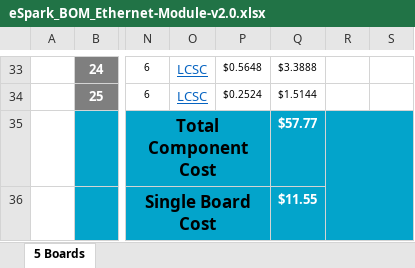
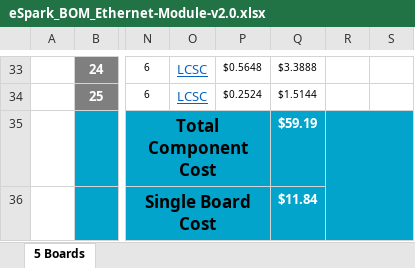
Before and after one commit to eSpark-Backup/chrisbyrd-esp32iotproduct, an Excel workbook: Design Files/Ethernet-Module-v2.0/BOM/eSpark_BOM_Ethernet-Module-v2.0.xlsx, sheet 5 Boards, drawn as a sheet; only a part is shown, gaps mark what is left out; values as stored, in another font and other column widths than the file's, no borders; charts and pictures not drawn; the diff covers the shown part only; the diff names each change by its address in the sheet, - before the commit and + after, or states it on an @@ line.

```diff
--- a/Design Files/Ethernet-Module-v2.0/BOM/eSpark_BOM_Ethernet-Module-v2.0.xlsx (sheet 5 Boards)
+++ b/Design Files/Ethernet-Module-v2.0/BOM/eSpark_BOM_Ethernet-Module-v2.0.xlsx (sheet 5 Boards)
-Q35: $57.77
+Q35: $59.19
-Q36: $11.55
+Q36: $11.84
```
Also changed, not shown: 22 edited cells and cell formats elsewhere in this sheet, Design Files/Ethernet-Module-v2.0/BOM/Client_BOM_Ethernet-Module-v2.0.xlsx.
